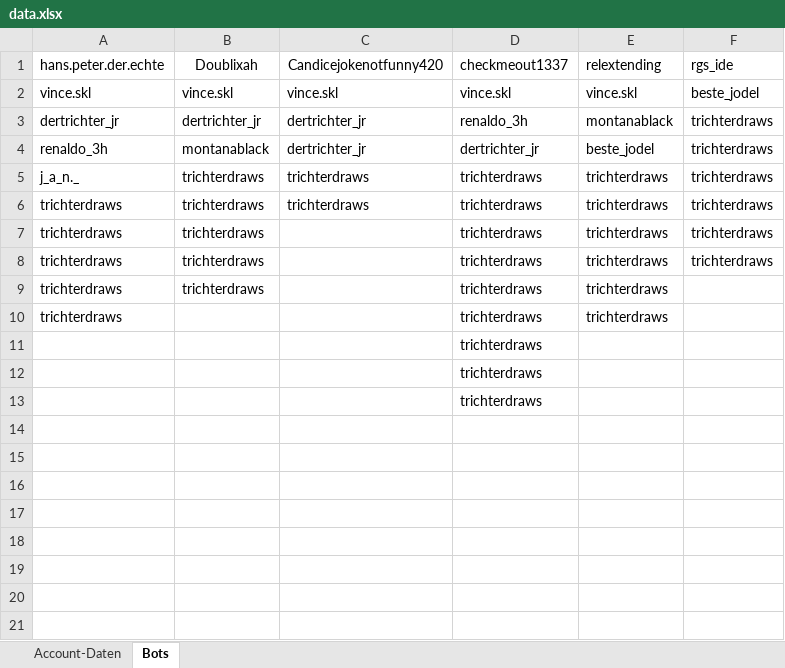
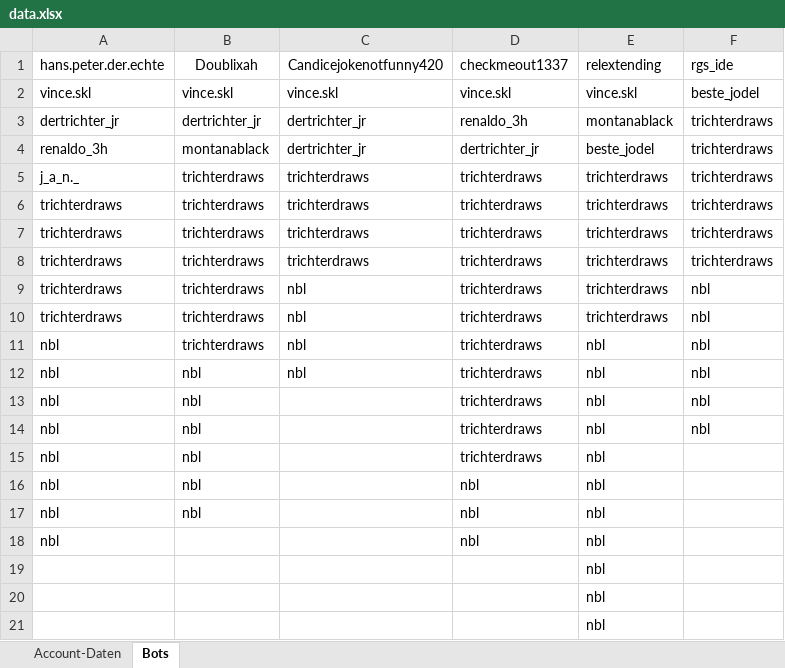
Before and after one commit to ThisIsAimLegend/Insta_Bot, an Excel workbook: data/data.xlsx, sheet Bots, drawn as a sheet; values as stored, in another font and other column widths than the file's, no borders; removed rows and columns are numbered as before the commit, all else as after; the diff names each change by its address in the sheet, - before the commit and + after, or states it on an @@ line.

```diff
--- a/data/data.xlsx (sheet Bots)
+++ b/data/data.xlsx (sheet Bots)
-C7:C8 (Candicejokenotfunny420): (empty)
+C7:C8 (Candicejokenotfunny420): trichterdraws
-C9:C10 (Candicejokenotfunny420): (empty)
+C9:C10 (Candicejokenotfunny420): nbl
-F9:F10 (rgs_ide): (empty)
+F9:F10 (rgs_ide): nbl
-B10 (Doublixah): (empty)
+B10 (Doublixah): trichterdraws
-row 11:  |  |  | trichterdraws
-row 12:  |  |  | trichterdraws
-row 13:  |  |  | trichterdraws
+row 11: nbl | trichterdraws | nbl | trichterdraws | nbl | nbl
+row 12: nbl | nbl | nbl | trichterdraws | nbl | nbl
+row 13: nbl | nbl |  | trichterdraws | nbl | nbl
+row 14: nbl | nbl |  | trichterdraws | nbl | nbl
+row 15: nbl | nbl |  | trichterdraws | nbl
+row 16: nbl | nbl |  | nbl | nbl
+row 17: nbl | nbl |  | nbl | nbl
+row 18: nbl |  |  | nbl | nbl
+row 19:  |  |  |  | nbl
+row 20:  |  |  |  | nbl
+row 21:  |  |  |  | nbl
```
Also changed, not shown: 6 other files.
